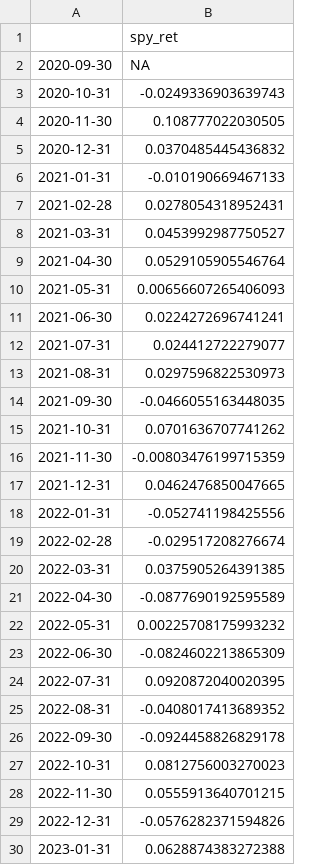
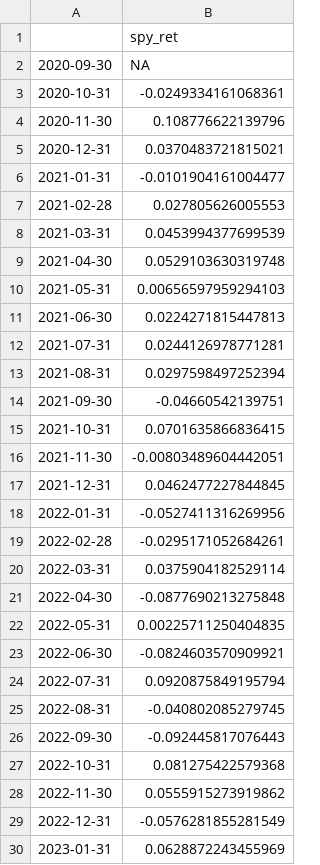
Before and after one commit to eljo5115/QuantMethods, a CSV file: SPY_data.csv, drawn as a sheet; only a part is shown; the diff covers the shown part only.

```diff
--- a/SPY_data.csv
+++ b/SPY_data.csv
@@ -2,29 +2,29 @@
 "2020-09-30",NA
-"2020-10-31",-0.0249336903639743
-"2020-11-30",0.108777022030505
-"2020-12-31",0.0370485445436832
-"2021-01-31",-0.010190669467133
-"2021-02-28",0.0278054318952431
-"2021-03-31",0.0453992987750527
-"2021-04-30",0.0529105905546764
-"2021-05-31",0.00656607265406093
-"2021-06-30",0.0224272696741241
-"2021-07-31",0.024412722279077
-"2021-08-31",0.0297596822530973
-"2021-09-30",-0.0466055163448035
-"2021-10-31",0.0701636707741262
-"2021-11-30",-0.00803476199715359
-"2021-12-31",0.0462476850047665
-"2022-01-31",-0.052741198425556
-"2022-02-28",-0.029517208276674
-"2022-03-31",0.0375905264391385
-"2022-04-30",-0.0877690192595589
-"2022-05-31",0.00225708175993232
-"2022-06-30",-0.0824602213865309
-"2022-07-31",0.0920872040020395
-"2022-08-31",-0.0408017413689352
-"2022-09-30",-0.0924458826829178
-"2022-10-31",0.0812756003270023
-"2022-11-30",0.0555913640701215
-"2022-12-31",-0.0576282371594826
-"2023-01-31",0.0628874383272388
+"2020-10-31",-0.0249334161068361
+"2020-11-30",0.108776622139796
+"2020-12-31",0.0370483721815021
+"2021-01-31",-0.0101904161004477
+"2021-02-28",0.027805626005553
+"2021-03-31",0.0453994377699539
+"2021-04-30",0.0529103630319748
+"2021-05-31",0.00656597959294103
+"2021-06-30",0.0224271815447813
+"2021-07-31",0.0244126978771281
+"2021-08-31",0.0297598497252394
+"2021-09-30",-0.04660542139751
+"2021-10-31",0.0701635866836415
+"2021-11-30",-0.00803489604442051
+"2021-12-31",0.0462477227844845
+"2022-01-31",-0.0527411316269956
+"2022-02-28",-0.0295171052684261
+"2022-03-31",0.0375904182529114
+"2022-04-30",-0.0877690213275848
+"2022-05-31",0.00225711250404835
+"2022-06-30",-0.0824603570909921
+"2022-07-31",0.0920875849195794
+"2022-08-31",-0.040802085279745
+"2022-09-30",-0.092445817076443
+"2022-10-31",0.081275422579368
+"2022-11-30",0.0555915273919862
+"2022-12-31",-0.0576281855281549
+"2023-01-31",0.0628872243455969
```
Also changed, not shown: 32 edited cells elsewhere in this file, WMT_data.csv, 2 other files.
